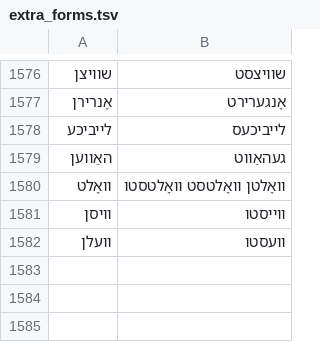
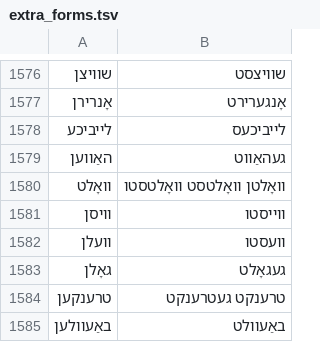
Before and after one commit to zavanton123/tayra-languages, a TSV file: tools/courses/yi/extra_forms.tsv, drawn as a sheet; only a part is shown, gaps mark what is left out; the diff names each change by its address in the sheet, - before the commit and + after, or states it on an @@ line.

Commit message:
Add Yiddish forms the writers reported

```diff
--- a/tools/courses/yi/extra_forms.tsv
+++ b/tools/courses/yi/extra_forms.tsv
+row 1583: גאָלן | געגאָלט
+row 1584: טרענקען | טרענקט געטרענקט
+row 1585: באַעוולען | באַעוולט
```
